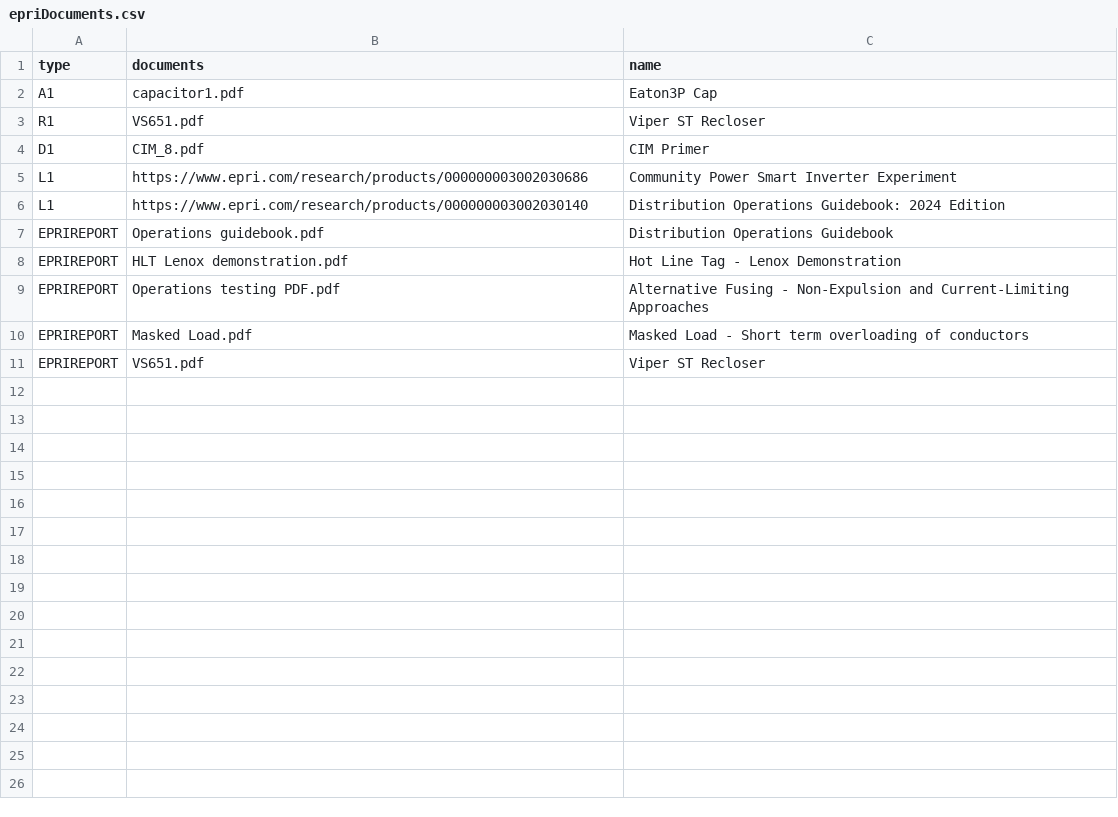
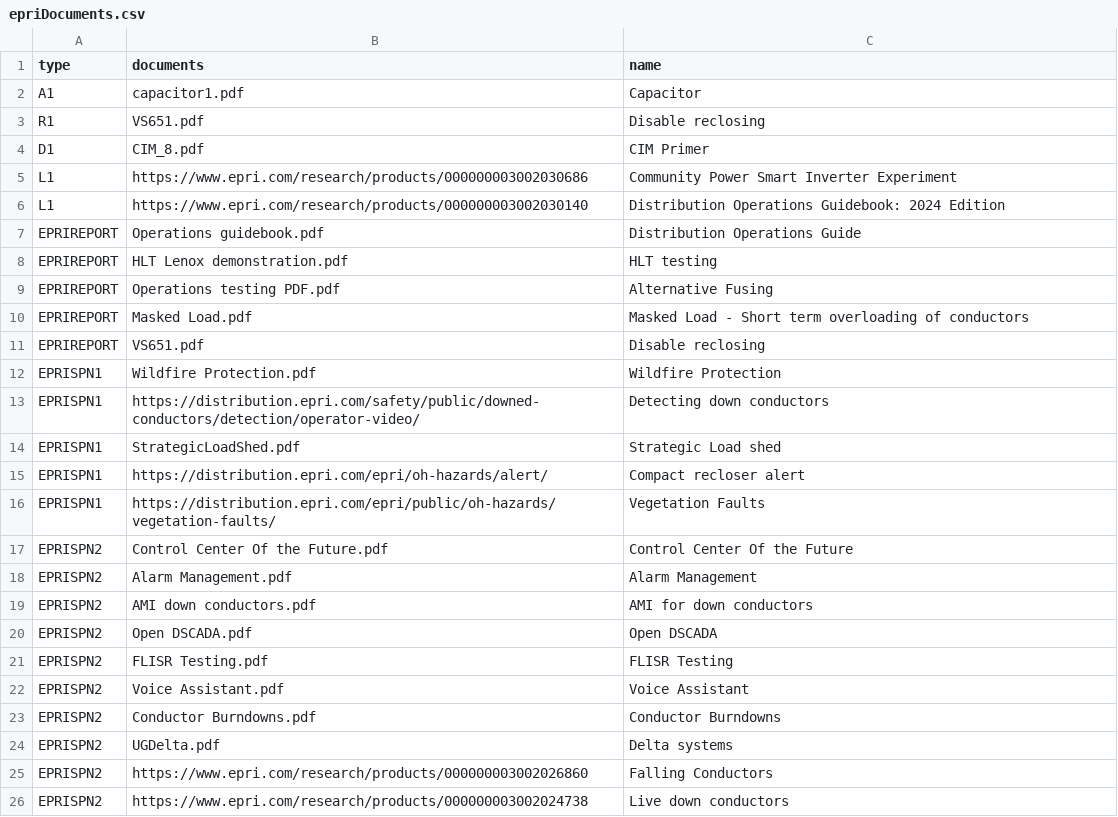
Before and after one commit to sssaha/mapping-app, a CSV file: epriDocuments.csv, drawn as a sheet.

```diff
--- a/epriDocuments.csv
+++ b/epriDocuments.csv
@@ -1,4 +1,4 @@
 type,documents,name
-A1,capacitor1.pdf,Eaton3P Cap
-R1,VS651.pdf,Viper ST Recloser
+A1,capacitor1.pdf,Capacitor
+R1,VS651.pdf,Disable reclosing
 D1,CIM_8.pdf,CIM Primer
@@ -6,6 +6,21 @@ L1,https://www.epri.com/research/products/000000003002030686,Community Power Sma
 L1,https://www.epri.com/research/products/000000003002030140,Distribution Operations Guidebook: 2024 Edition
-EPRIREPORT,Operations guidebook.pdf,Distribution Operations Guidebook
-EPRIREPORT,HLT Lenox demonstration.pdf,Hot Line Tag - Lenox Demonstration
-EPRIREPORT,Operations testing PDF.pdf,Alternative Fusing - Non-Expulsion and Current-Limiting Approaches
+EPRIREPORT,Operations guidebook.pdf,Distribution Operations Guide
+EPRIREPORT,HLT Lenox demonstration.pdf,HLT testing
+EPRIREPORT,Operations testing PDF.pdf,Alternative Fusing
 EPRIREPORT,Masked Load.pdf, Masked Load - Short term overloading of conductors
-EPRIREPORT,VS651.pdf,Viper ST Recloser
+EPRIREPORT,VS651.pdf,Disable reclosing
+EPRISPN1,Wildfire Protection.pdf,Wildfire Protection
+EPRISPN1,https://distribution.epri.com/safety/public/downed-conductors/detection/operator-video/,Detecting down conductors
+EPRISPN1,StrategicLoadShed.pdf,Strategic Load shed
+EPRISPN1,https://distribution.epri.com/epri/oh-hazards/alert/,Compact recloser alert
+EPRISPN1,https://distribution.epri.com/epri/public/oh-hazards/vegetation-faults/,Vegetation Faults
+EPRISPN2,Control Center Of the Future.pdf,Control Center Of the Future
+EPRISPN2,Alarm Management.pdf,Alarm Management
+EPRISPN2,AMI down conductors.pdf,AMI for down conductors
+EPRISPN2,Open DSCADA.pdf,Open DSCADA
+EPRISPN2,FLISR Testing.pdf,FLISR Testing
+EPRISPN2,Voice Assistant.pdf,Voice Assistant
+EPRISPN2,Conductor Burndowns.pdf,Conductor Burndowns
+EPRISPN2,UGDelta.pdf,Delta systems
+EPRISPN2,https://www.epri.com/research/products/000000003002026860,Falling Conductors
+EPRISPN2,https://www.epri.com/research/products/000000003002024738,Live down conductors
```
Also changed, not shown: locations.csv, 10 other files.
